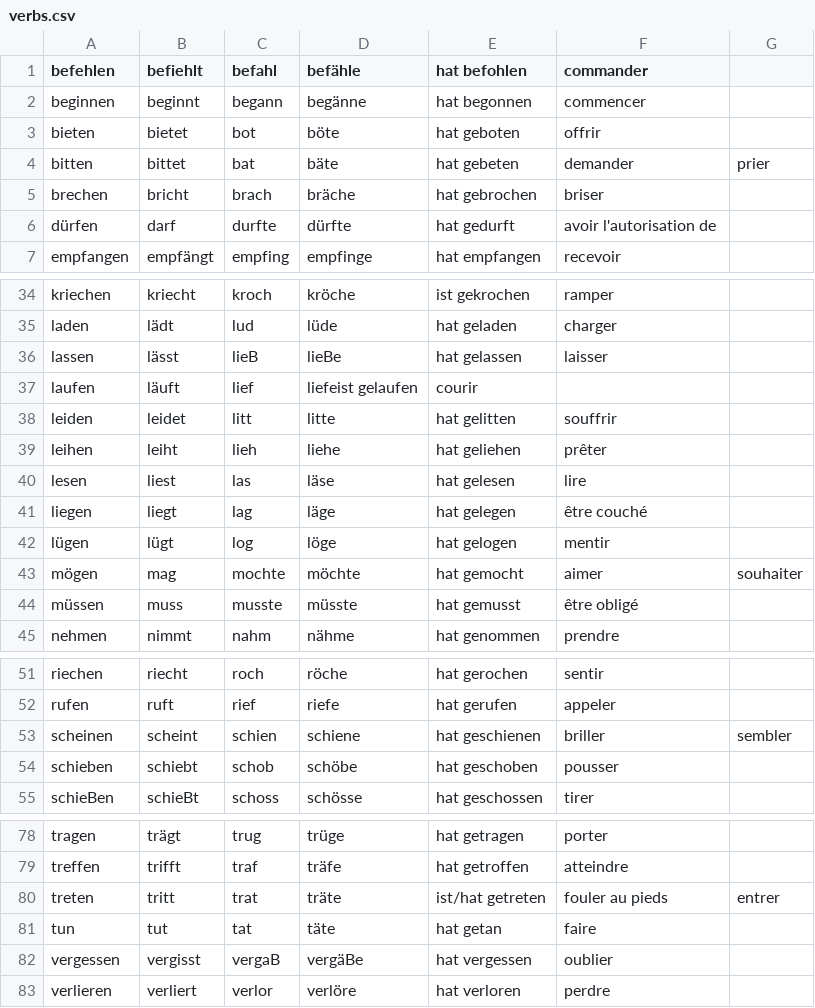
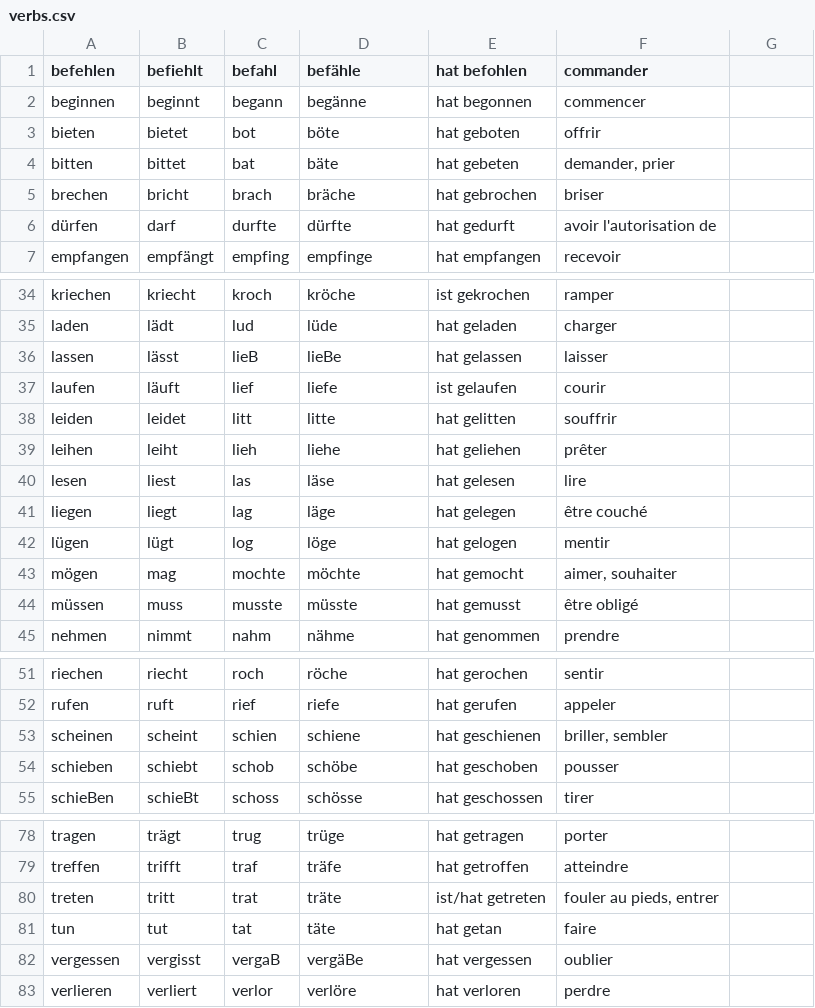
Before and after one commit to Edre2/StarkeVerben, a CSV file: verbs.csv, drawn as a sheet; only a part is shown, gaps mark what is left out; the diff covers the shown part only.

Commit message:
Fixing a mistake in the verbs, adding a LaTeX and pdf versions of the verbs and a bash script to produce them

```diff
--- a/verbs.csv
+++ b/verbs.csv
@@ -4 +4 @@ bieten, bietet, bot, böte, hat geboten ,offrir
-bitten, bittet, bat, bäte, hat gebeten ,demander, prier
+bitten, bittet, bat, bäte, hat gebeten,"demander, prier"
@@ -37 +37 @@ lassen, lässt, lieB, lieBe, hat gelassen ,laisser
-laufen, läuft, lief, liefeist gelaufen ,courir
+laufen, läuft, lief, liefe, ist gelaufen,courir
@@ -43 +43 @@ lügen, lügt, log, löge, hat gelogen ,mentir
-mögen, mag, mochte, möchte, hat gemocht ,aimer, souhaiter
+mögen, mag, mochte, möchte, hat gemocht,"aimer, souhaiter"
@@ -53 +53 @@ rufen, ruft, rief, riefe, hat gerufen ,appeler
-scheinen, scheint, schien, schiene, hat geschienen ,briller, sembler
+scheinen, scheint, schien, schiene, hat geschienen,"briller, sembler"
@@ -80 +80 @@ treffen, trifft, traf, träfe, hat getroffen ,atteindre
-treten, tritt, trat, träte, ist/hat getreten ,fouler au pieds, entrer
+treten, tritt, trat, träte, ist/hat getreten,"fouler au pieds, entrer"
```
Also changed, not shown: 3 edited cells elsewhere in this file, 5 other files.
